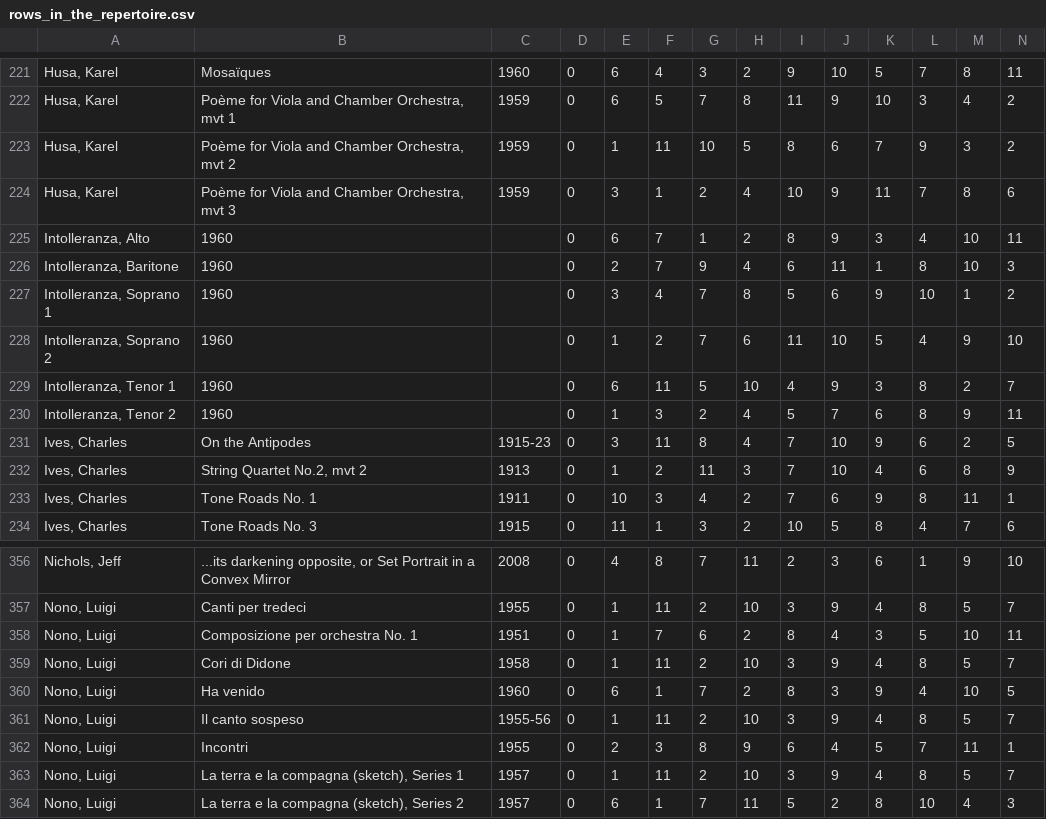
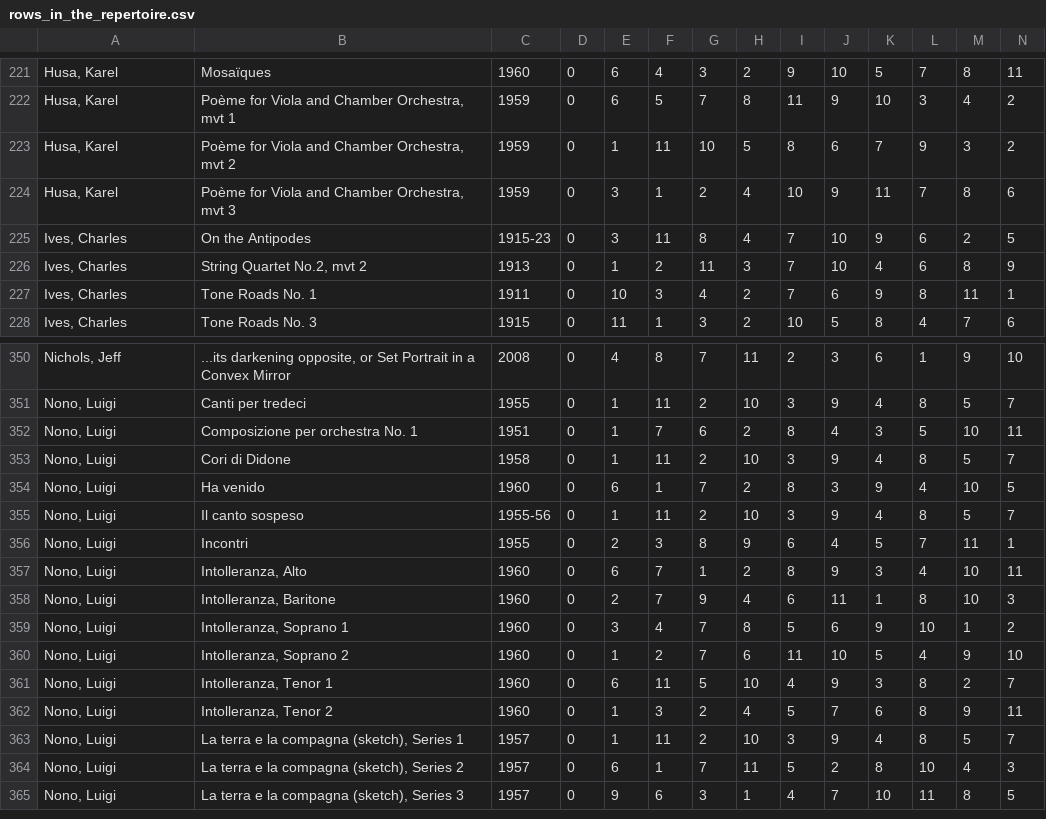
Before and after one commit to MarkGotham/Serial_Analyser, a CSV file: Repertoire_Anthology/rows_in_the_repertoire.csv, drawn as a sheet; only a part is shown, gaps mark what is left out; the shorter side is filled out with more unchanged rows; removed rows and columns are numbered as before the commit, all else as after; rows hold the shown columns only; the diff names each change by its address in the sheet, - before the commit and + after, or states it on an @@ line.

Commit message:
Missing composer of Intolleranza

```diff
--- a/Repertoire_Anthology/rows_in_the_repertoire.csv
+++ b/Repertoire_Anthology/rows_in_the_repertoire.csv
-row 225: Intolleranza, Alto | 1960 |  | 0 | 6 | 7 | 1 | 2 | 8 | 9 | 3 | 4 | 10 | 11
-row 226: Intolleranza, Baritone | 1960 |  | 0 | 2 | 7 | 9 | 4 | 6 | 11 | 1 | 8 | 10 | 3
-row 227: Intolleranza, Soprano 1 | 1960 |  | 0 | 3 | 4 | 7 | 8 | 5 | 6 | 9 | 10 | 1 | 2
-row 228: Intolleranza, Soprano 2 | 1960 |  | 0 | 1 | 2 | 7 | 6 | 11 | 10 | 5 | 4 | 9 | 10
-row 229: Intolleranza, Tenor 1 | 1960 |  | 0 | 6 | 11 | 5 | 10 | 4 | 9 | 3 | 8 | 2 | 7
-row 230: Intolleranza, Tenor 2 | 1960 |  | 0 | 1 | 3 | 2 | 4 | 5 | 7 | 6 | 8 | 9 | 11
+row 357: Nono, Luigi | Intolleranza, Alto | 1960 | 0 | 6 | 7 | 1 | 2 | 8 | 9 | 3 | 4 | 10 | 11
+row 358: Nono, Luigi | Intolleranza, Baritone | 1960 | 0 | 2 | 7 | 9 | 4 | 6 | 11 | 1 | 8 | 10 | 3
+row 359: Nono, Luigi | Intolleranza, Soprano 1 | 1960 | 0 | 3 | 4 | 7 | 8 | 5 | 6 | 9 | 10 | 1 | 2
+row 360: Nono, Luigi | Intolleranza, Soprano 2 | 1960 | 0 | 1 | 2 | 7 | 6 | 11 | 10 | 5 | 4 | 9 | 10
+row 361: Nono, Luigi | Intolleranza, Tenor 1 | 1960 | 0 | 6 | 11 | 5 | 10 | 4 | 9 | 3 | 8 | 2 | 7
+row 362: Nono, Luigi | Intolleranza, Tenor 2 | 1960 | 0 | 1 | 3 | 2 | 4 | 5 | 7 | 6 | 8 | 9 | 11
```
